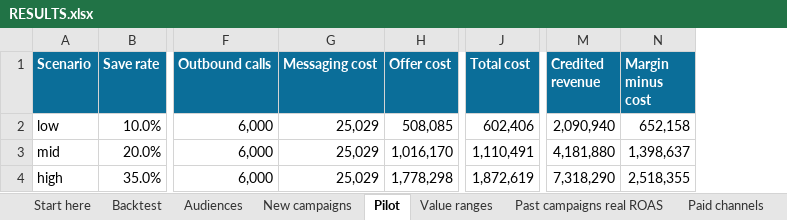
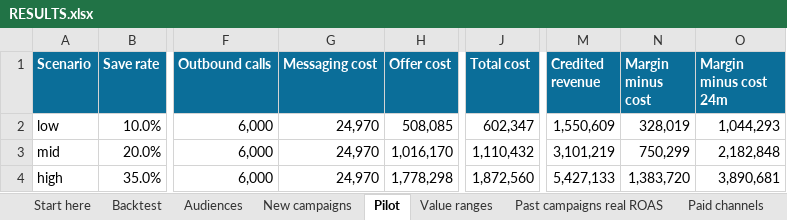
Before and after one commit to pilipehrtmo/Deploy-AI, an Excel workbook: 4_outputs/RESULTS.xlsx, sheet Pilot, drawn as a sheet; only a part is shown, gaps mark what is left out; values as stored, in another font and other column widths than the file's, no borders; the diff names each change by its address in the sheet, - before the commit and + after, or states it on an @@ line.

```diff
--- a/4_outputs/RESULTS.xlsx (sheet Pilot)
+++ b/4_outputs/RESULTS.xlsx (sheet Pilot)
+column O (Margin minus cost 24m), rows 2-4: 1,044,293 | 2,182,848 | 3,890,681
-G2:G4 (Messaging cost): 25,029
+G2:G4 (Messaging cost): 24,970
-J2 (Total cost): 602,406
+J2 (Total cost): 602,347
-M2 (Credited revenue): 2,090,940
+M2 (Credited revenue): 1,550,609
-N2 (Margin minus cost): 652,158
+N2 (Margin minus cost): 328,019
-J3 (Total cost): 1,110,491
+J3 (Total cost): 1,110,432
-M3 (Credited revenue): 4,181,880
+M3 (Credited revenue): 3,101,219
-N3 (Margin minus cost): 1,398,637
+N3 (Margin minus cost): 750,299
-J4 (Total cost): 1,872,619
+J4 (Total cost): 1,872,560
-M4 (Credited revenue): 7,318,290
+M4 (Credited revenue): 5,427,133
-N4 (Margin minus cost): 2,518,355
+N4 (Margin minus cost): 1,383,720
```
Also changed, not shown: sheet New campaigns, sheet Value ranges, sheet Assumptions, sheet Audiences, sheet Start here, 22 other files.
